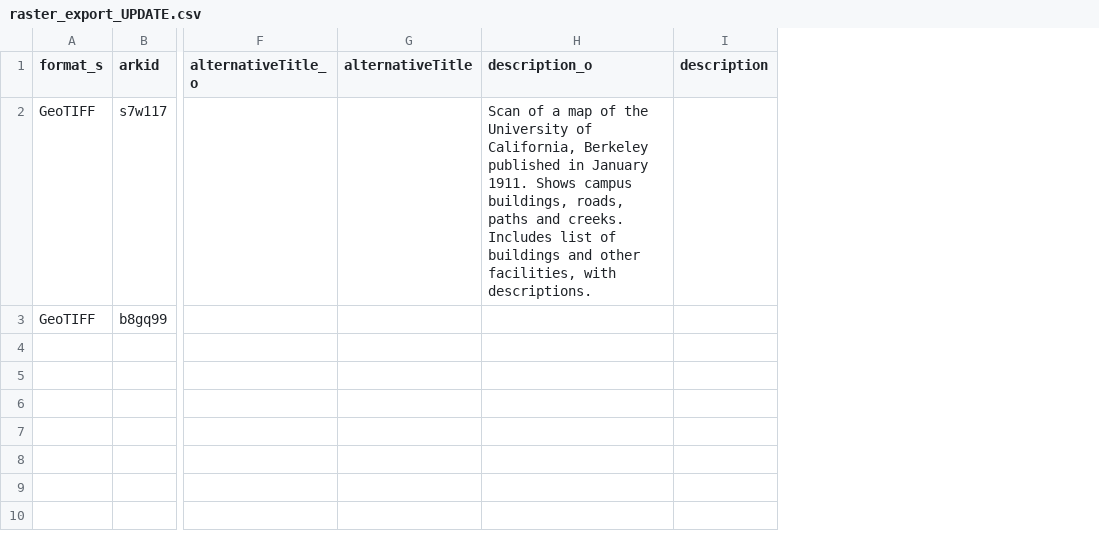
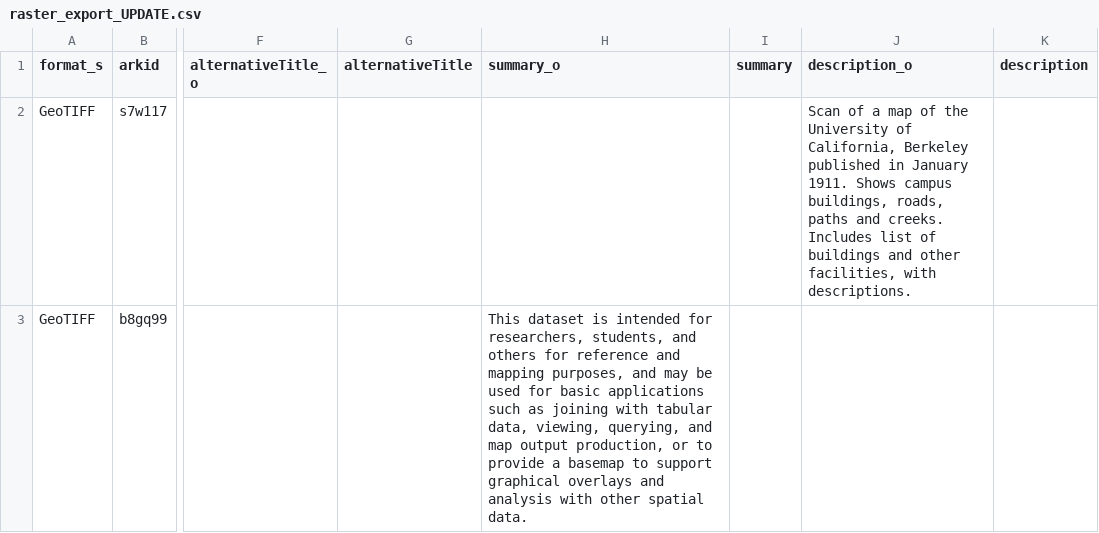
Before and after one commit to BerkeleyLibrary/geodata-pre-ingest, a CSV file: test_data/raster_data/raster_export/Results/precessed_result/Updated CSV Files/raster_export_UPDATE.csv, drawn as a sheet; only a part is shown, gaps mark what is left out; the diff names each change by its address in the sheet, - before the commit and + after, or states it on an @@ line.

Commit message:
Mapping a new element

```diff
--- a/test_data/raster_data/raster_export/Results/precessed_result/Updated CSV Files/raster_export_UPDATE.csv
+++ b/test_data/raster_data/raster_export/Results/precessed_result/Updated CSV Files/raster_export_UPDATE.csv
+column H (summary_o), row 3: This dataset is intended for researchers, students, and others for reference and mapping purposes, and may be used for basic applications such as joining with tabular data, viewing, querying, and map output production, or to provide a basemap to support graphical overlays and analysis with other spatial data.
+column I (summary), empty
```
Also changed, not shown: test_data/vector_data/vector_export/Results/precessed_result/Updated CSV Files/template.csv, test_data/vector_data/vector_export/Results/precessed_result/Updated CSV Files/vector_export_UPDATE.csv, 6 other files.
